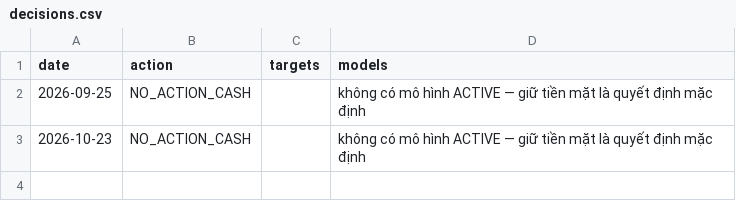
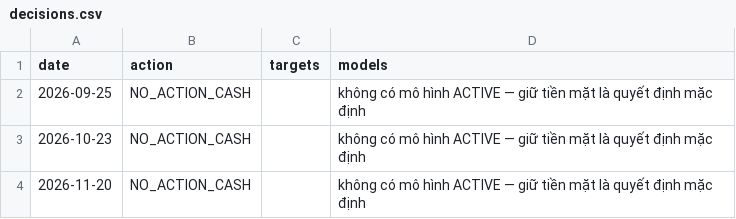
Before and after one commit to tranngocthang12-gif/TRUNG-T-M-T-I-CH-NH-Financial-Intelligence-Media-Factory, a CSV file: paper/decisions.csv, drawn as a sheet; the diff names each change by its address in the sheet, - before the commit and + after, or states it on an @@ line.

```diff
--- a/paper/decisions.csv
+++ b/paper/decisions.csv
+row 4: 2026-11-20 | NO_ACTION_CASH |  | không có mô hình ACTIVE — giữ tiền mặt là quyết định mặc định
```
Also changed, not shown: data/derived/adjustment_factors.csv, data/derived/quality_flags.csv, 12 other files.
